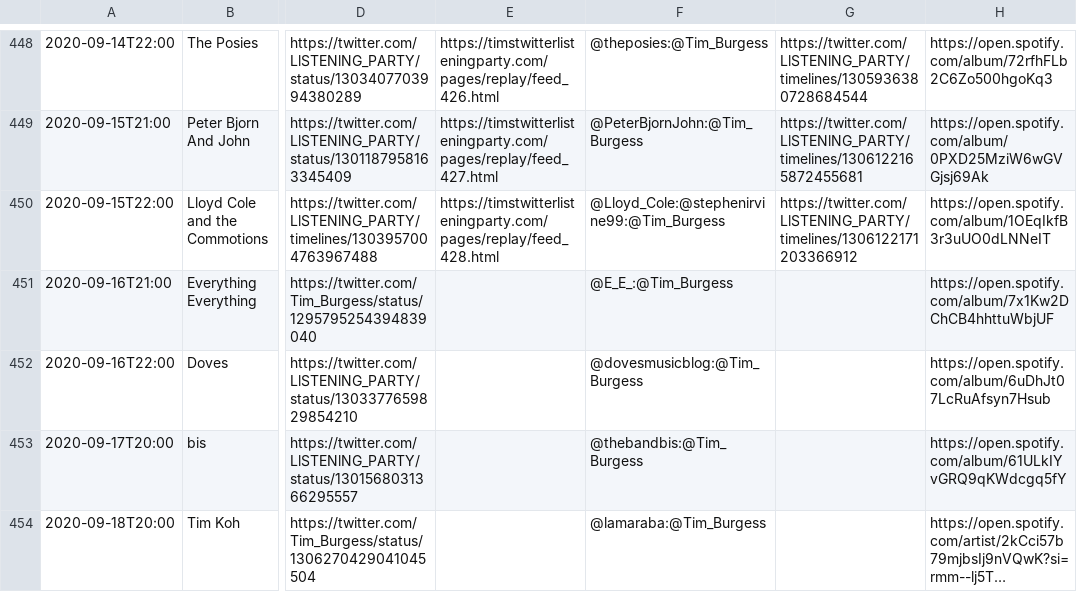
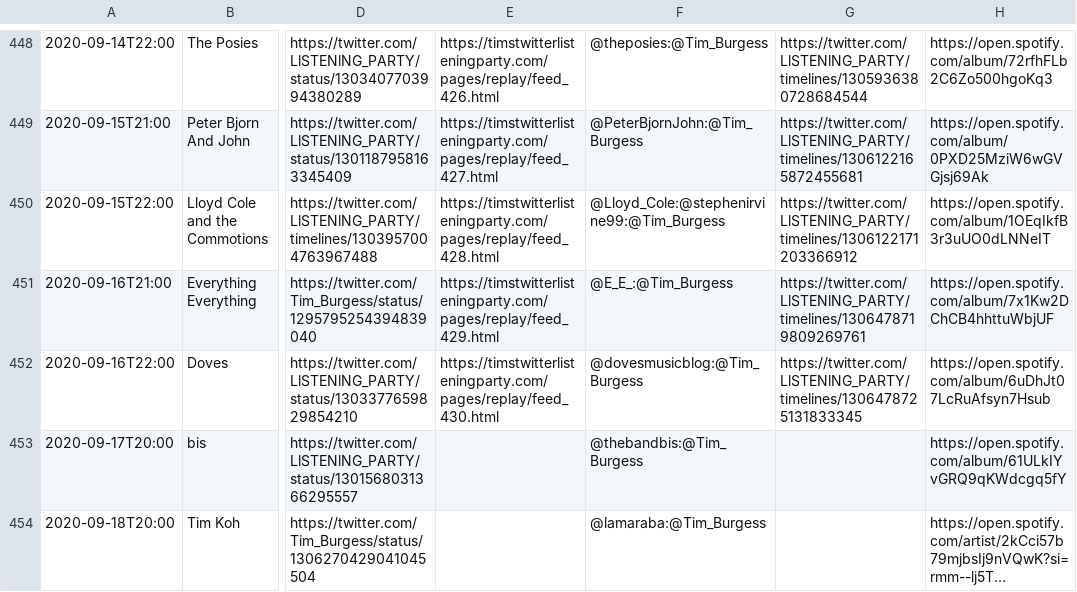
Before and after one commit to matbroughty/timstwitterlisteningparty, a CSV file: data/time-slot-data.csv, drawn as a sheet; only a part is shown, gaps mark what is left out; long unchanged cells end in …; the diff names each change by its address in the sheet, - before the commit and + after, or states it on an @@ line.

```diff
--- a/data/time-slot-data.csv
+++ b/data/time-slot-data.csv
-E451: (empty)
+E451: https://timstwitterlisteningparty.com/pages/replay/feed_429.html
-G451: (empty)
+G451: https://twitter.com/LlSTENlNG_PARTY/timelines/1306478719809269761
-E452: (empty)
+E452: https://timstwitterlisteningparty.com/pages/replay/feed_430.html
-G452: (empty)
+G452: https://twitter.com/LlSTENlNG_PARTY/timelines/1306478725131833345
```
Also changed, not shown: 7 other files.
